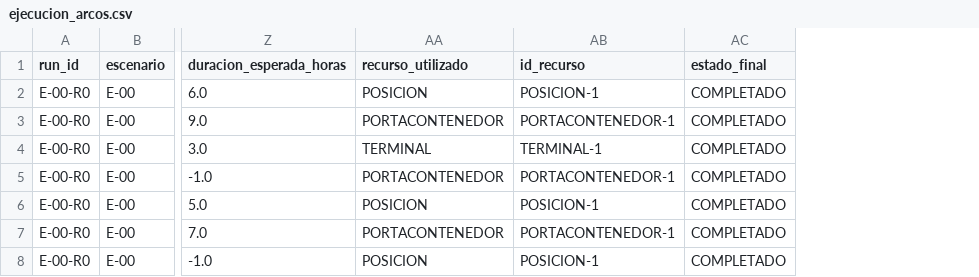
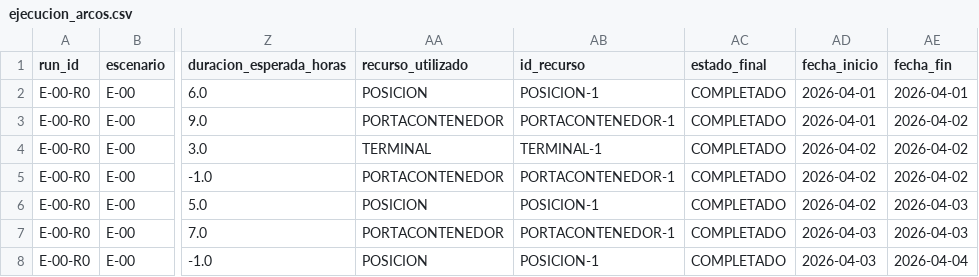
Before and after one commit to mazzuccoda/tablero_Anylogic, a CSV file: datos_ejemplo/E-00-R0/ejecucion_arcos.csv, drawn as a sheet; only a part is shown, gaps mark what is left out; the diff names each change by its address in the sheet, - before the commit and + after, or states it on an @@ line.

```diff
--- a/datos_ejemplo/E-00-R0/ejecucion_arcos.csv
+++ b/datos_ejemplo/E-00-R0/ejecucion_arcos.csv
+column AD (fecha_inicio), rows 2-8: 2026-04-01 | 2026-04-01 | 2026-04-02 | 2026-04-02 | 2026-04-02 | 2026-04-03 | 2026-04-03
+column AE (fecha_fin), rows 2-8: 2026-04-01 | 2026-04-02 | 2026-04-02 | 2026-04-02 | 2026-04-03 | 2026-04-03 | 2026-04-04
```
Also changed, not shown: datos_ejemplo/E-00-R0/asignaciones_elegidas.csv, datos_ejemplo/E-00-R0/capacidad_por_dia.csv, 21 other files.
